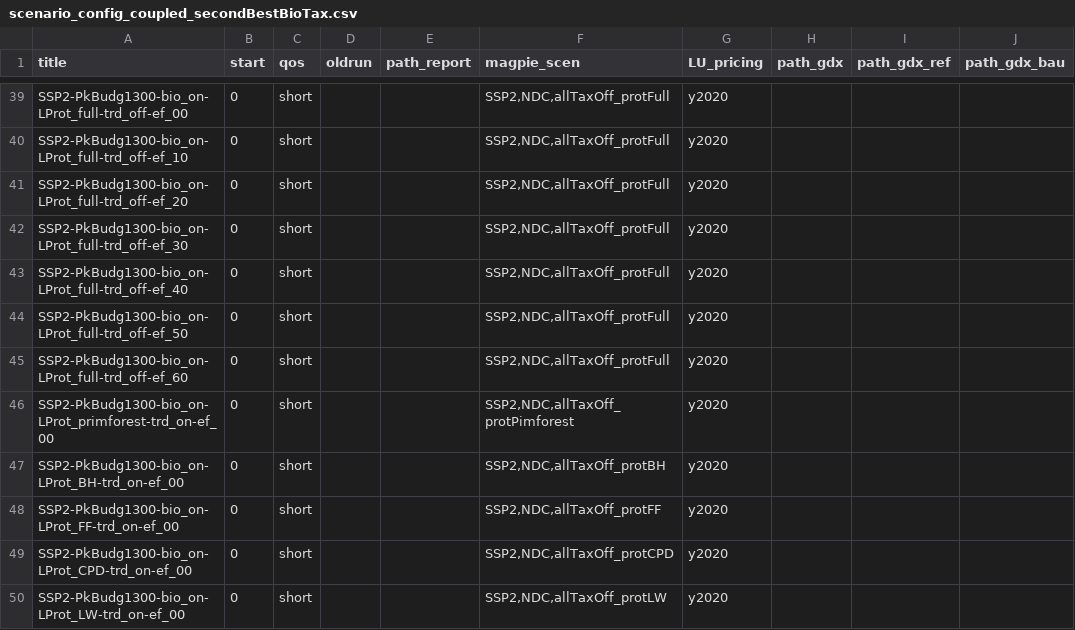
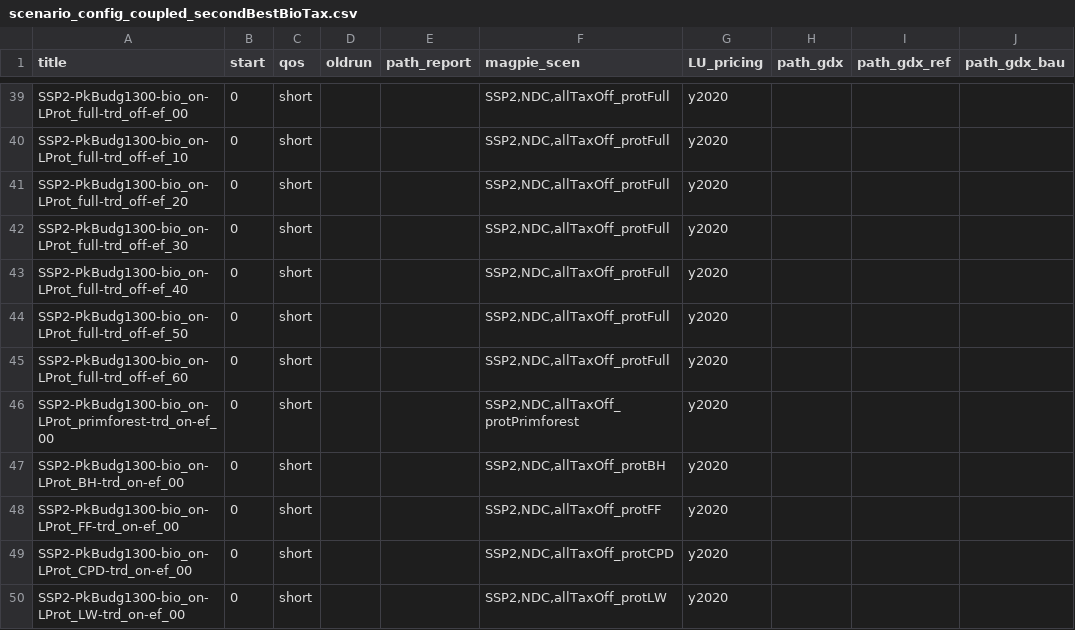
Before and after one commit to merfort/remind, a CSV file: config/scenario_config_coupled_secondBestBioTax.csv, drawn as a sheet; only a part is shown, gaps mark what is left out; the diff names each change by its address in the sheet, - before the commit and + after, or states it on an @@ line.

Commit message:
Update scenario config adding biodiv protection scenarios (2)

```diff
--- a/config/scenario_config_coupled_secondBestBioTax.csv
+++ b/config/scenario_config_coupled_secondBestBioTax.csv
-F46 (magpie_scen): SSP2,NDC,allTaxOff_protPimforest
+F46 (magpie_scen): SSP2,NDC,allTaxOff_protPrimforest
```
